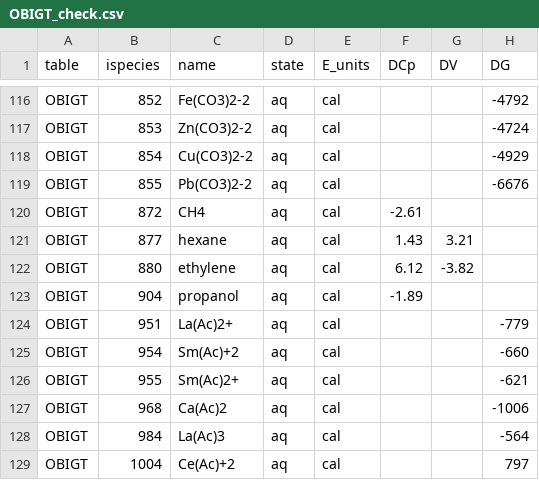
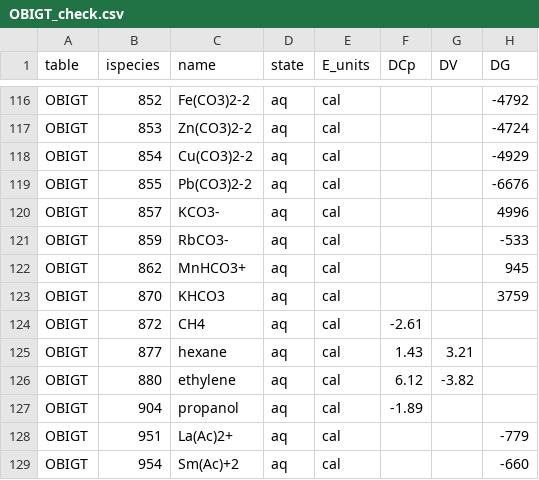
Before and after one commit to rforge/chnosz, a CSV file: pkg/CHNOSZ/inst/extdata/adds/OBIGT_check.csv, drawn as a sheet; only a part is shown, gaps mark what is left out; the shorter side is filled out with more unchanged rows; the diff covers the shown part only; the diff names each change by its address in the sheet, - before the commit and + after, or states it on an @@ line.

```diff
--- a/pkg/CHNOSZ/inst/extdata/adds/OBIGT_check.csv
+++ b/pkg/CHNOSZ/inst/extdata/adds/OBIGT_check.csv
+row 120: OBIGT | 857 | KCO3- | aq | cal |  |  | 4996
+row 121: OBIGT | 859 | RbCO3- | aq | cal |  |  | -533
+row 122: OBIGT | 862 | MnHCO3+ | aq | cal |  |  | 945
+row 123: OBIGT | 870 | KHCO3 | aq | cal |  |  | 3759
```
Also changed, not shown: 8 added rows and 45 edited cells elsewhere in this file, pkg/CHNOSZ/inst/extdata/OBIGT/organic_aq.csv, 7 other files.
